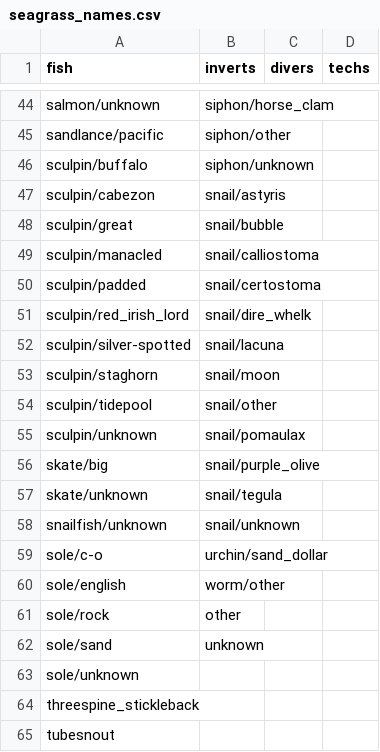
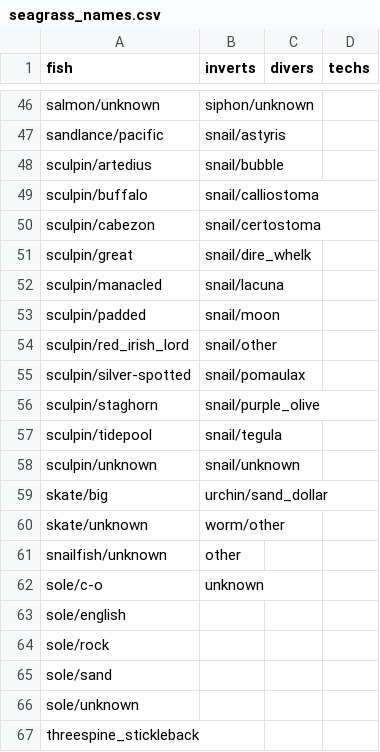
Before and after one commit to HakaiInstitute/seagrass-fish-inverts, a CSV file: raw-data/seagrass_names.csv, drawn as a sheet; only a part is shown, gaps mark what is left out; the shorter side is filled out with more unchanged rows; addresses are those after the commit; the diff covers the shown part only; the diff names each change by its address in the sheet, - before the commit and + after, or states it on an @@ line.

```diff
--- a/raw-data/seagrass_names.csv
+++ b/raw-data/seagrass_names.csv
-B46 (inverts): siphon/horse_clam
+B46 (inverts): siphon/unknown
-B47 (inverts): siphon/other
+B47 (inverts): snail/astyris
+row 48: sculpin/artedius | snail/bubble
-B49 (inverts): siphon/unknown
+B49 (inverts): snail/calliostoma
-B50 (inverts): snail/astyris
+B50 (inverts): snail/certostoma
-B51 (inverts): snail/bubble
+B51 (inverts): snail/dire_whelk
-B52 (inverts): snail/calliostoma
+B52 (inverts): snail/lacuna
-B53 (inverts): snail/certostoma
+B53 (inverts): snail/moon
-B54 (inverts): snail/dire_whelk
+B54 (inverts): snail/other
-B55 (inverts): snail/lacuna
+B55 (inverts): snail/pomaulax
-B56 (inverts): snail/moon
+B56 (inverts): snail/purple_olive
-B57 (inverts): snail/other
+B57 (inverts): snail/tegula
-B58 (inverts): snail/pomaulax
+B58 (inverts): snail/unknown
-B59 (inverts): snail/purple_olive
+B59 (inverts): urchin/sand_dollar
-B60 (inverts): snail/tegula
+B60 (inverts): worm/other
-B61 (inverts): snail/unknown
+B61 (inverts): other
-B62 (inverts): urchin/sand_dollar
+B62 (inverts): unknown
-B63 (inverts): worm/other
+B63 (inverts): (empty)
-B64 (inverts): other
+B64 (inverts): (empty)
-B65 (inverts): unknown
+B65 (inverts): (empty)
```
Also changed, not shown: 2 added rows and 30 edited cells elsewhere in this file, raw-data/seagrass_events.csv, raw-data/seagrass_inverts.csv, 2 other files.
